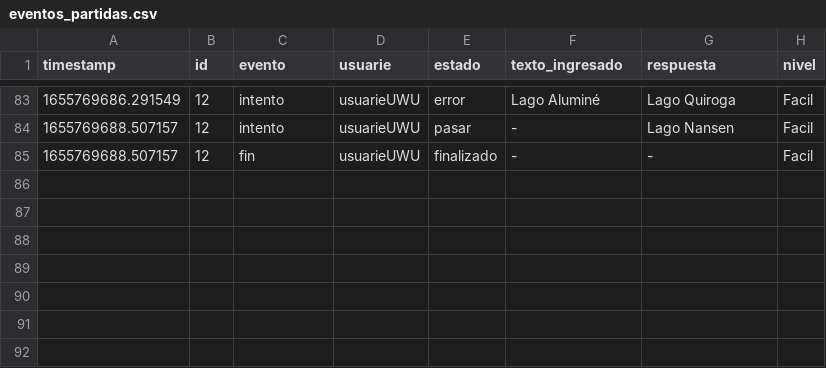
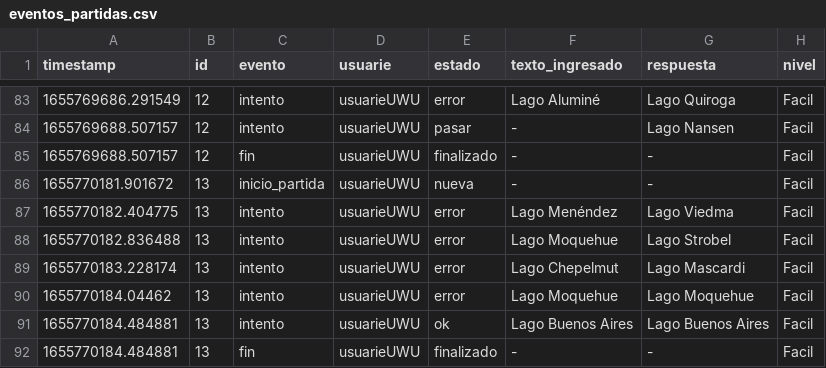
Before and after one commit to JuCenBer/FiguRace, a CSV file: src/datos/eventos_partidas.csv, drawn as a sheet; only a part is shown, gaps mark what is left out.

```diff
--- a/src/datos/eventos_partidas.csv
+++ b/src/datos/eventos_partidas.csv
@@ -85 +85,8 @@ timestamp,id,evento,usuarie,estado,texto_ingresado,respuesta,nivel
 1655769688.507157,12,fin,usuarieUWU,finalizado,-,-,Facil
+1655770181.901672,13,inicio_partida,usuarieUWU,nueva,-,-,Facil
+1655770182.404775,13,intento,usuarieUWU,error,Lago Menéndez,Lago Viedma,Facil
+1655770182.836488,13,intento,usuarieUWU,error,Lago Moquehue,Lago Strobel,Facil
+1655770183.228174,13,intento,usuarieUWU,error,Lago Chepelmut,Lago Mascardi,Facil
+1655770184.04462,13,intento,usuarieUWU,error,Lago Moquehue,Lago Moquehue,Facil
+1655770184.484881,13,intento,usuarieUWU,ok,Lago Buenos Aires,Lago Buenos Aires,Facil
+1655770184.484881,13,fin,usuarieUWU,finalizado,-,-,Facil
```
Also changed, not shown: 2 other files.
